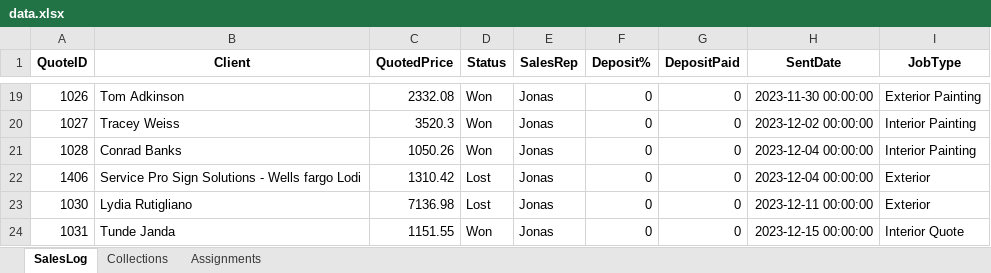
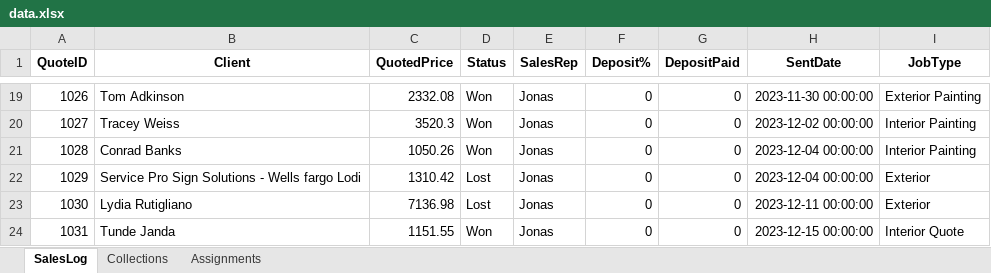
Before and after one commit to ahmad7735/Sales_Log, an Excel workbook: data.xlsx, sheet SalesLog, drawn as a sheet; only a part is shown, gaps mark what is left out; values as stored, in another font and other column widths than the file's, no borders; the diff names each change by its address in the sheet, - before the commit and + after, or states it on an @@ line.

Commit message:
Add files via upload

```diff
--- a/data.xlsx (sheet SalesLog)
+++ b/data.xlsx (sheet SalesLog)
-A22 (QuoteID): 1406
+A22 (QuoteID): 1029
```
